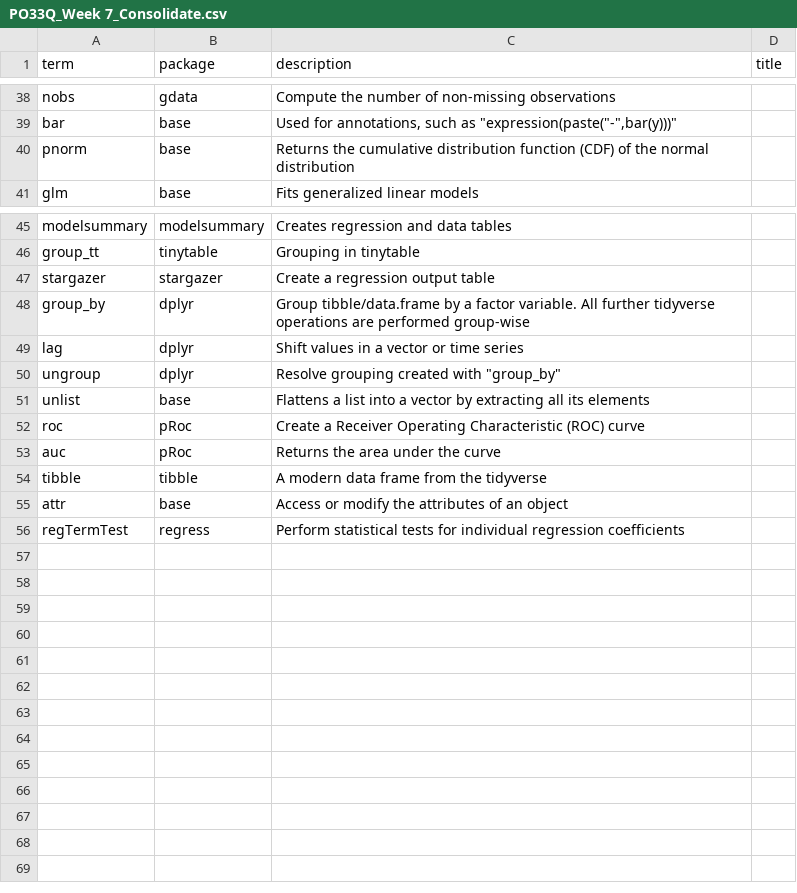
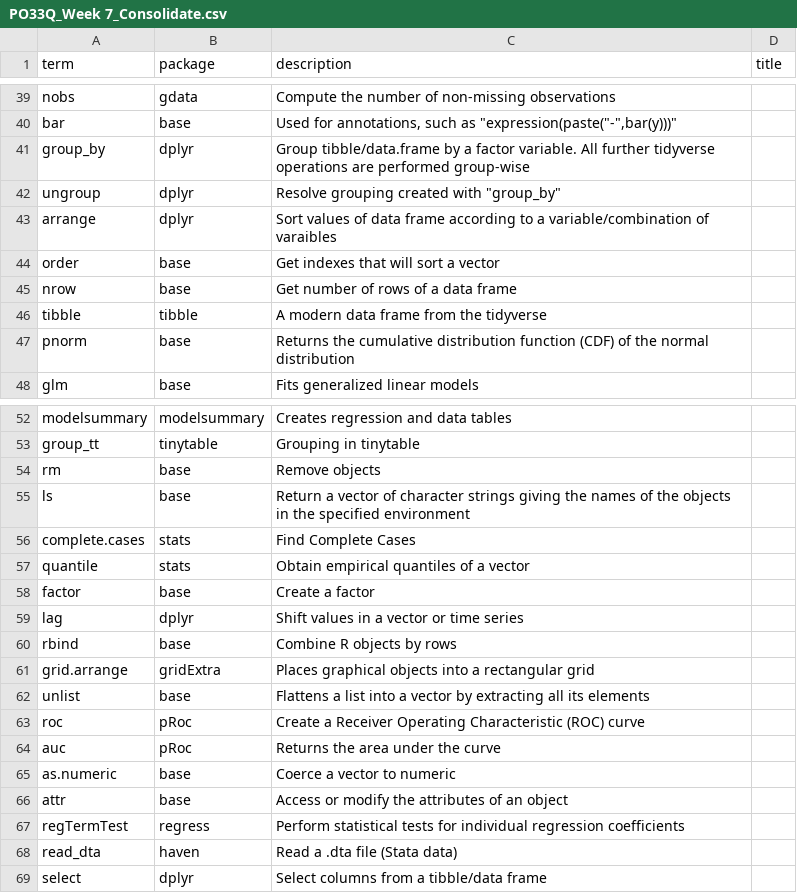
Before and after one commit to DrFloLinke/PO33Q, a CSV file: files/excelfiles/PO33Q_Week 7_Consolidate.csv, drawn as a sheet; only a part is shown, gaps mark what is left out; the diff covers the shown part only.

```diff
--- a/files/excelfiles/PO33Q_Week 7_Consolidate.csv
+++ b/files/excelfiles/PO33Q_Week 7_Consolidate.csv
@@ -39,2 +40,8 @@
 "bar","base","Used for annotations, such as ""expression(paste(""-"",bar(y)))""",""
+"group_by","dplyr","Group tibble/data.frame by a factor variable. All further tidyverse operations are performed group-wise",""
+"ungroup","dplyr","Resolve grouping created with ""group_by""",""
+"arrange","dplyr","Sort values of data frame according to a variable/combination of varaibles",""
+"order","base","Get indexes that will sort a vector",""
+"nrow","base","Get number of rows of a data frame",""
+"tibble","tibble","A modern data frame from the tidyverse",""
 "pnorm","base","Returns the cumulative distribution function (CDF) of the normal distribution",""
@@ -46,6 +53,10 @@
 "group_tt","tinytable","Grouping in tinytable",""
-"stargazer","stargazer","Create a regression output table",""
-"group_by","dplyr","Group tibble/data.frame by a factor variable. All further tidyverse operations are performed group-wise",""
+"rm","base","Remove objects",""
+"ls","base","Return a vector of character strings giving the names of the objects in the specified environment",""
+"complete.cases","stats","Find Complete Cases",""
+"quantile","stats","Obtain empirical quantiles of a vector",""
+"factor","base","Create a factor",""
 "lag","dplyr","Shift values in a vector or time series",""
-"ungroup","dplyr","Resolve grouping created with ""group_by""",""
+"rbind","base","Combine R objects by rows",""
+"grid.arrange","gridExtra","Places graphical objects into a rectangular grid",""
 "unlist","base","Flattens a list into a vector by extracting all its elements",""
@@ -53,4 +64,6 @@
 "auc","pRoc","Returns the area under the curve",""
-"tibble","tibble","A modern data frame from the tidyverse",""
+"as.numeric","base","Coerce a vector to numeric",""
 "attr","base","Access or modify the attributes of an object",""
 "regTermTest","regress","Perform statistical tests for individual regression coefficients",""
+"read_dta","haven","Read a .dta file (Stata data)",""
+"select","dplyr","Select columns from a tibble/data frame",""
```
Also changed, not shown: 1 added row and 1 moved row elsewhere in this file, files/excelfiles/PO33Q_Week 3_All.csv, files/excelfiles/PO33Q_Week 3_Consolidate.csv, 44 other files.
